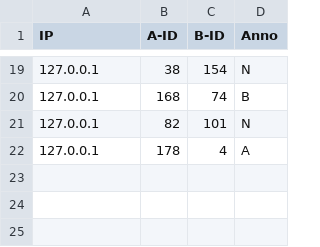
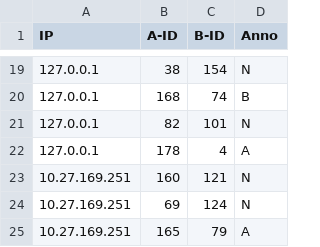
Before and after one commit to baiyanlali/MarioWeb, a CSV file: data/annotation.csv, drawn as a sheet; only a part is shown, gaps mark what is left out.

```diff
--- a/data/annotation.csv
+++ b/data/annotation.csv
@@ -22 +22,4 @@ IP,A-ID,B-ID,Anno,
 127.0.0.1,178,4,A,
+10.27.169.251,160,121,N,
+10.27.169.251,69,124,N,
+10.27.169.251,165,79,A,
```
Also changed, not shown: data/questionare.csv, 17 other files.
